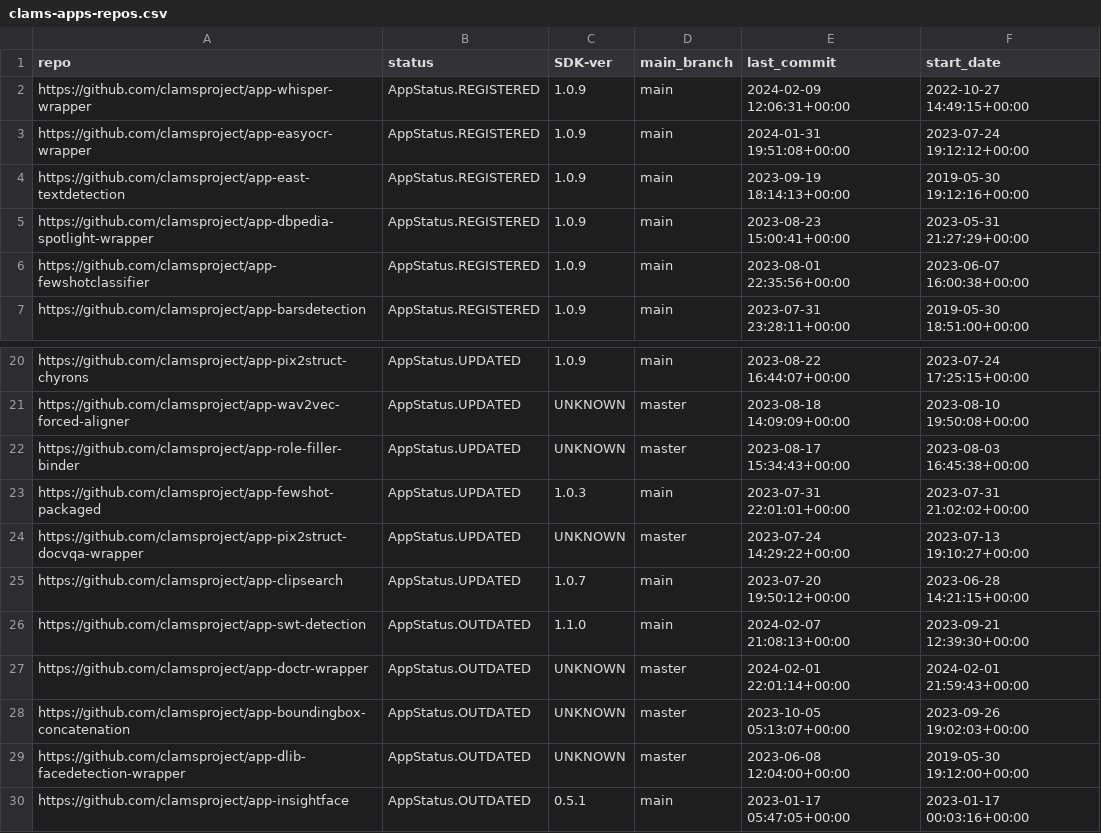
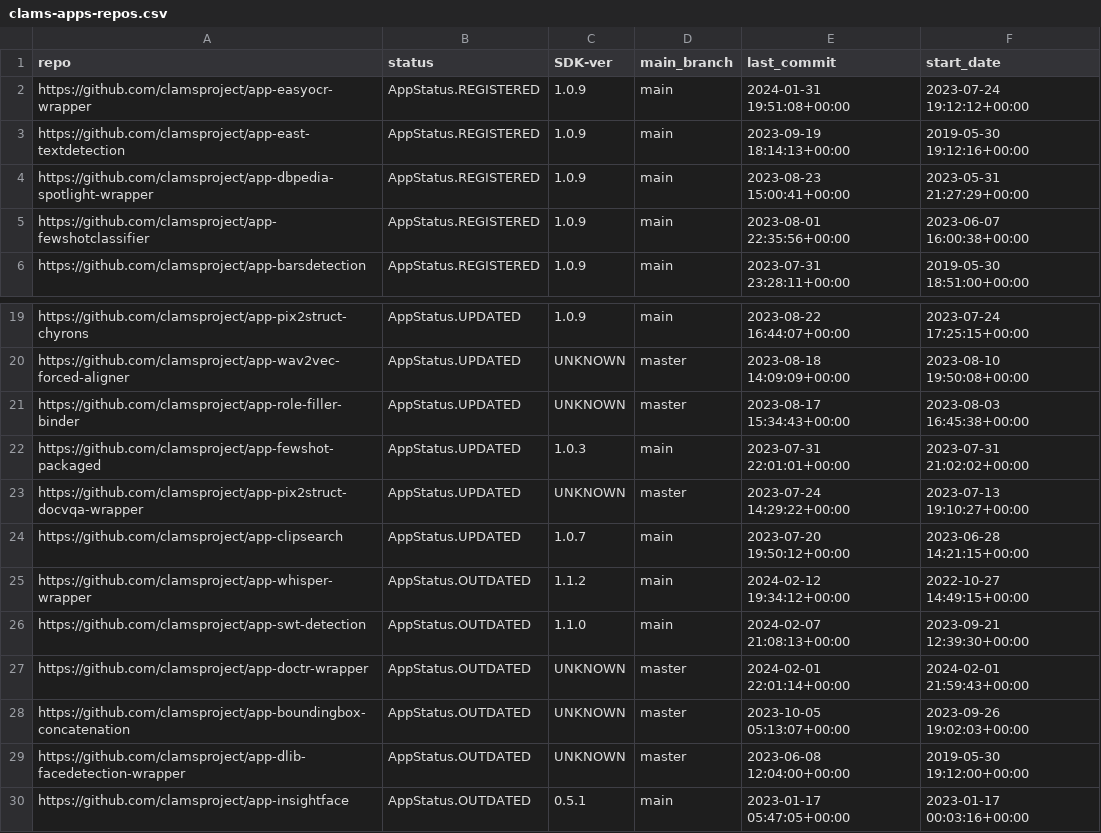
Before and after one commit to keighrim/ghactions-tester, a CSV file: clams-apps-repos.csv, drawn as a sheet; only a part is shown, gaps mark what is left out.

Commit message:
updating app development dashboard file

```diff
--- a/clams-apps-repos.csv
+++ b/clams-apps-repos.csv
@@ -1,3 +1,2 @@
 repo,status,SDK-ver,main_branch,last_commit,start_date
-https://github.com/clamsproject/app-whisper-wrapper,AppStatus.REGISTERED,1.0.9,main,2024-02-09 12:06:31+00:00,2022-10-27 14:49:15+00:00
 https://github.com/clamsproject/app-easyocr-wrapper,AppStatus.REGISTERED,1.0.9,main,2024-01-31 19:51:08+00:00,2023-07-24 19:12:12+00:00
@@ -25,2 +24,3 @@ https://github.com/clamsproject/app-pix2struct-docvqa-wrapper,AppStatus.UPDATED,
 https://github.com/clamsproject/app-clipsearch,AppStatus.UPDATED,1.0.7,main,2023-07-20 19:50:12+00:00,2023-06-28 14:21:15+00:00
+https://github.com/clamsproject/app-whisper-wrapper,AppStatus.OUTDATED,1.1.2,main,2024-02-12 19:34:12+00:00,2022-10-27 14:49:15+00:00
 https://github.com/clamsproject/app-swt-detection,AppStatus.OUTDATED,1.1.0,main,2024-02-07 21:08:13+00:00,2023-09-21 12:39:30+00:00
```
